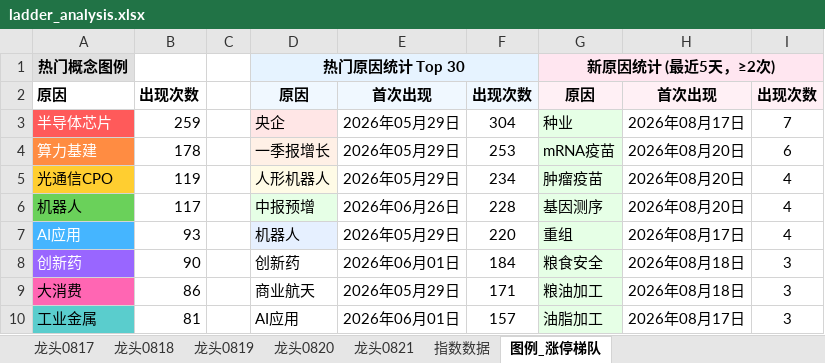
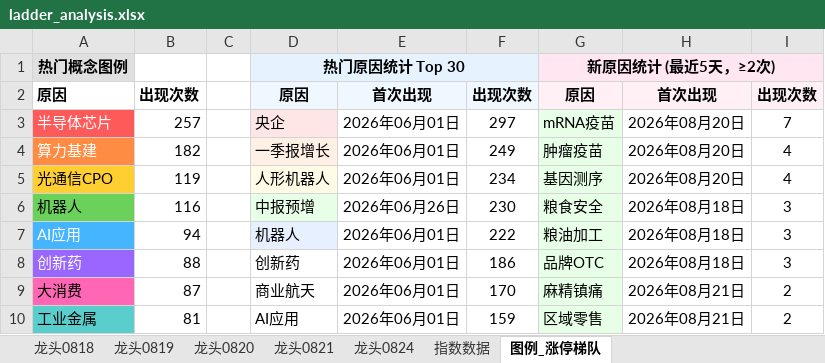
Before and after one commit to KealLiang/HardTrading, an Excel workbook: excel/ladder_analysis.xlsx, sheet 图例_涨停梯队, drawn as a sheet; only a part is shown; values as stored, in another font and other column widths than the file's, no borders; the diff covers the shown part only; the diff names each change by its address in the sheet, - before the commit and + after, or states it on an @@ line.

```diff
--- a/excel/ladder_analysis.xlsx (sheet 图例_涨停梯队)
+++ b/excel/ladder_analysis.xlsx (sheet 图例_涨停梯队)
-sheet tab: 龙头0817
+sheet tab: 龙头0824
-B3: 259
+B3: 257
-E3:E5: 2026年05月29日
+E3:E5: 2026年06月01日
-F3: 304
+F3: 297
-G3: 种业
+G3: mRNA疫苗
-H3: 2026年08月17日
+H3: 2026年08月20日
-B4: 178
+B4: 182
-F4: 253
+F4: 249
-G4: mRNA疫苗
+G4: 肿瘤疫苗
-I4: 6
+I4: 4
-G5: 肿瘤疫苗
+G5: 基因测序
-B6: 117
+B6: 116
-F6: 228
+F6: 230
-G6: 基因测序
+G6: 粮食安全
-H6: 2026年08月20日
+H6: 2026年08月18日
-I6:I7: 4
+I6:I7: 3
-B7: 93
+B7: 94
-E7: 2026年05月29日
+E7: 2026年06月01日
-F7: 220
+F7: 222
-G7: 重组
+G7: 粮油加工
-H7: 2026年08月17日
+H7: 2026年08月18日
-B8: 90
+B8: 88
-F8: 184
+F8: 186
-G8: 粮食安全
+G8: 品牌OTC
-B9: 86
+B9: 87
-E9: 2026年05月29日
+E9: 2026年06月01日
-F9: 171
+F9: 170
-G9: 粮油加工
+G9: 麻精镇痛
-H9: 2026年08月18日
+H9: 2026年08月21日
-I9:I10: 3
+I9:I10: 2
-F10: 157
+F10: 159
-G10: 油脂加工
+G10: 区域零售
-H10: 2026年08月17日
+H10: 2026年08月21日
```
Also changed, not shown: 5 added rows, 5 removed rows, 63 edited cells and cell formats elsewhere in this sheet, sheet 涨停梯队, sheet 涨停梯队_概念分组_成交量, sheet 涨停梯队_概念分组, sheet 指数数据, sheet 龙头0821, sheet 龙头0820, 2 more sheets, hidden cells, excel/fupan_analysis.xlsx, excel/market_analysis.xlsx, 4 other files.
